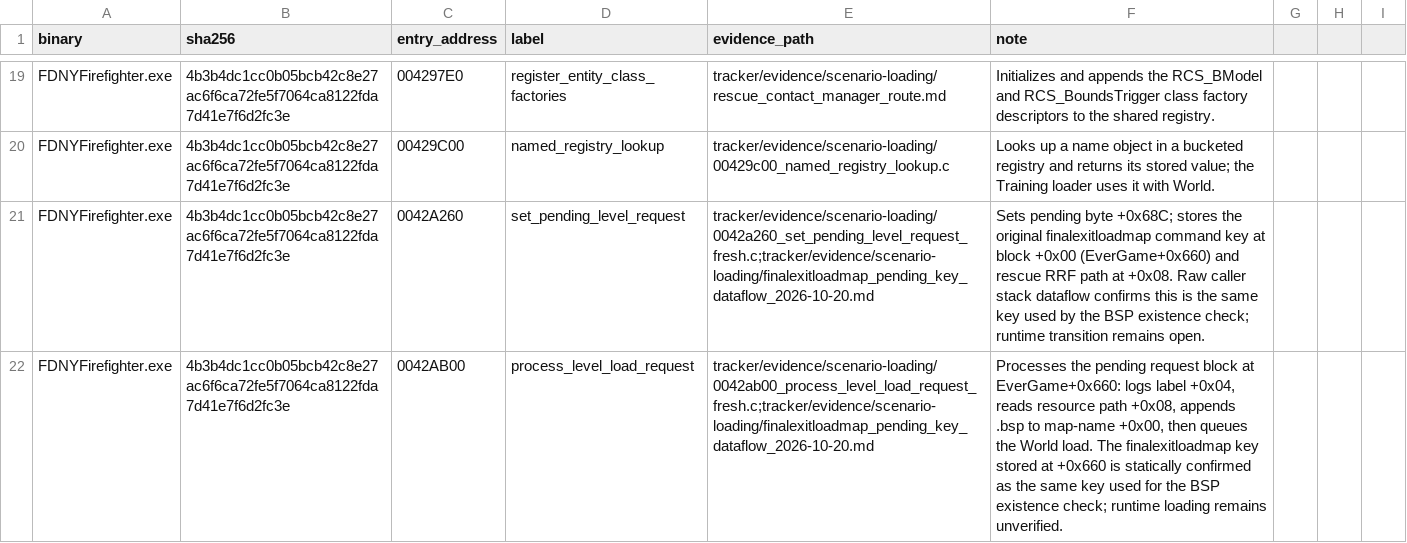
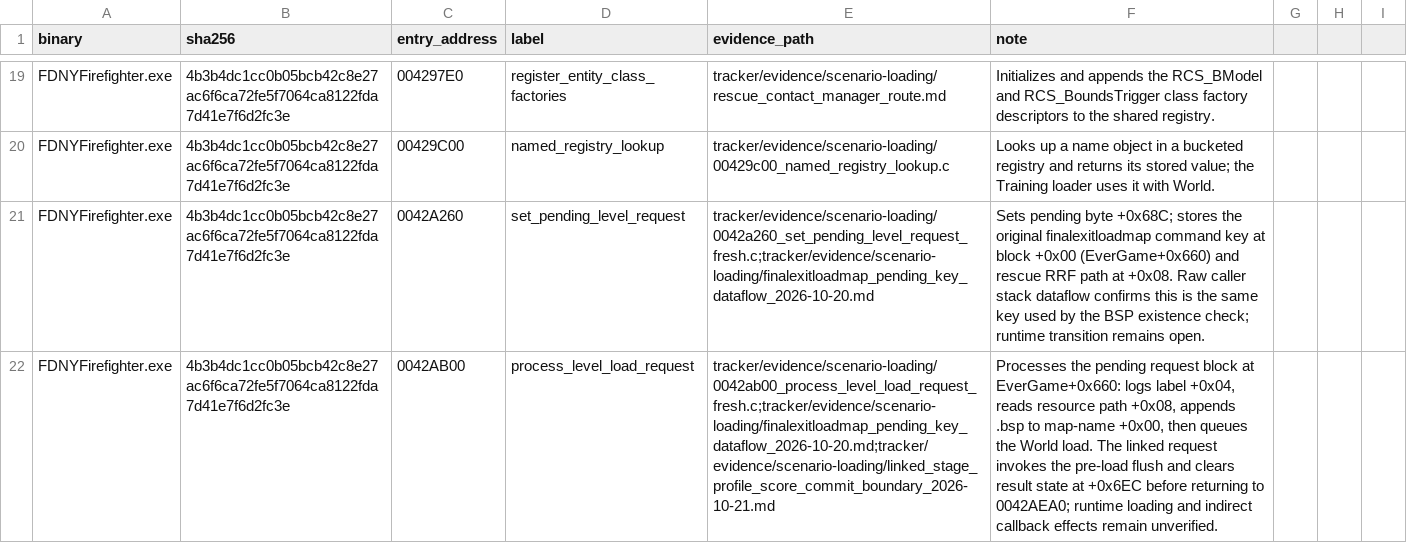
Before and after one commit to JacobPilawa/fdny-maps, a CSV file: decomp_revised/tracker/function_reviews.csv, drawn as a sheet; only a part is shown, gaps mark what is left out; the diff covers the shown part only; the diff names each change by its address in the sheet, - before the commit and + after, or states it on an @@ line.

Commit message:
Map linked stage profile score commit

```diff
--- a/decomp_revised/tracker/function_reviews.csv
+++ b/decomp_revised/tracker/function_reviews.csv
-E22 (evidence_path): tracker/evidence/scenario-loading/0042ab00_process_level_load_request_fresh.c;tracker/evidence/scenario-loading/finalexitloadmap_pending_key_dataflow_2026-10-20.md
+E22 (evidence_path): tracker/evidence/scenario-loading/0042ab00_process_level_load_request_fresh.c;tracker/evidence/scenario-loading/finalexitloadmap_pending_key_dataflow_2026-10-20.md;tracker/evidence/scenario-loading/linked_stage_profile_score_commit_boundary_2026-10-21.md
-F22 (note): …load. The finalexitloadmap key stored at +0x660 is statically confirmed as the same key used for the BSP existence check; runtime loading remains unverified.
+F22 (note): …load. The linked request invokes the pre-load flush and clears result state at +0x6EC before returning to 0042AEA0; runtime loading and indirect callback effects remain unverified.
```
Also changed, not shown: 4 edited cells elsewhere in this file, decomp_revised/tracker/progress_history.csv, 4 other files.
